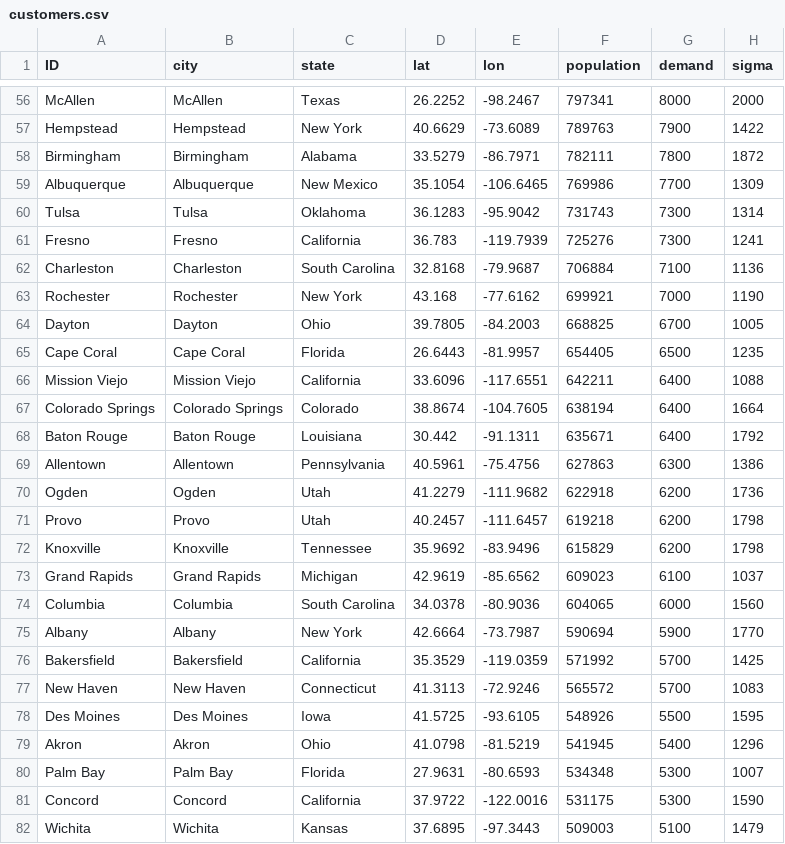
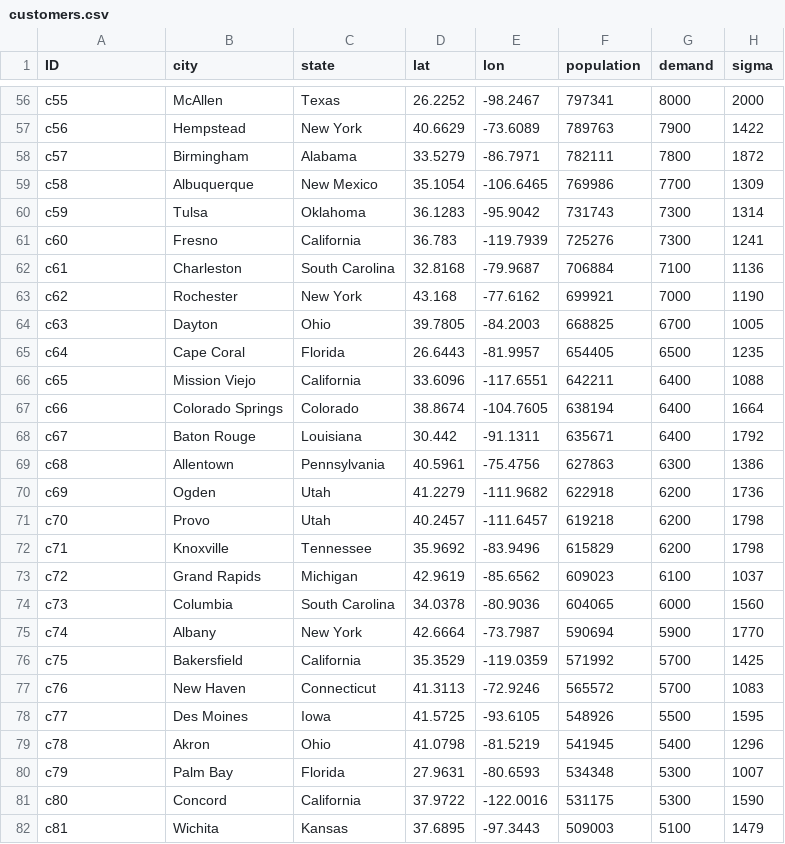
Before and after one commit to scm275/problem_sets_scm275, a CSV file: inventory_pooling/customers.csv, drawn as a sheet; only a part is shown, gaps mark what is left out; the diff covers the shown part only; the diff names each change by its address in the sheet, - before the commit and + after, or states it on an @@ line.

```diff
--- a/inventory_pooling/customers.csv
+++ b/inventory_pooling/customers.csv
-A56 (ID): McAllen
+A56 (ID): c55
-A57 (ID): Hempstead
+A57 (ID): c56
-A58 (ID): Birmingham
+A58 (ID): c57
-A59 (ID): Albuquerque
+A59 (ID): c58
-A60 (ID): Tulsa
+A60 (ID): c59
-A61 (ID): Fresno
+A61 (ID): c60
-A62 (ID): Charleston
+A62 (ID): c61
-A63 (ID): Rochester
+A63 (ID): c62
-A64 (ID): Dayton
+A64 (ID): c63
-A65 (ID): Cape Coral
+A65 (ID): c64
-A66 (ID): Mission Viejo
+A66 (ID): c65
-A67 (ID): Colorado Springs
+A67 (ID): c66
-A68 (ID): Baton Rouge
+A68 (ID): c67
-A69 (ID): Allentown
+A69 (ID): c68
-A70 (ID): Ogden
+A70 (ID): c69
-A71 (ID): Provo
+A71 (ID): c70
-A72 (ID): Knoxville
+A72 (ID): c71
-A73 (ID): Grand Rapids
+A73 (ID): c72
-A74 (ID): Columbia
+A74 (ID): c73
-A75 (ID): Albany
+A75 (ID): c74
-A76 (ID): Bakersfield
+A76 (ID): c75
-A77 (ID): New Haven
+A77 (ID): c76
-A78 (ID): Des Moines
+A78 (ID): c77
-A79 (ID): Akron
+A79 (ID): c78
-A80 (ID): Palm Bay
+A80 (ID): c79
-A81 (ID): Concord
+A81 (ID): c80
-A82 (ID): Wichita
+A82 (ID): c81
```
Also changed, not shown: 55 edited cells elsewhere in this file.
